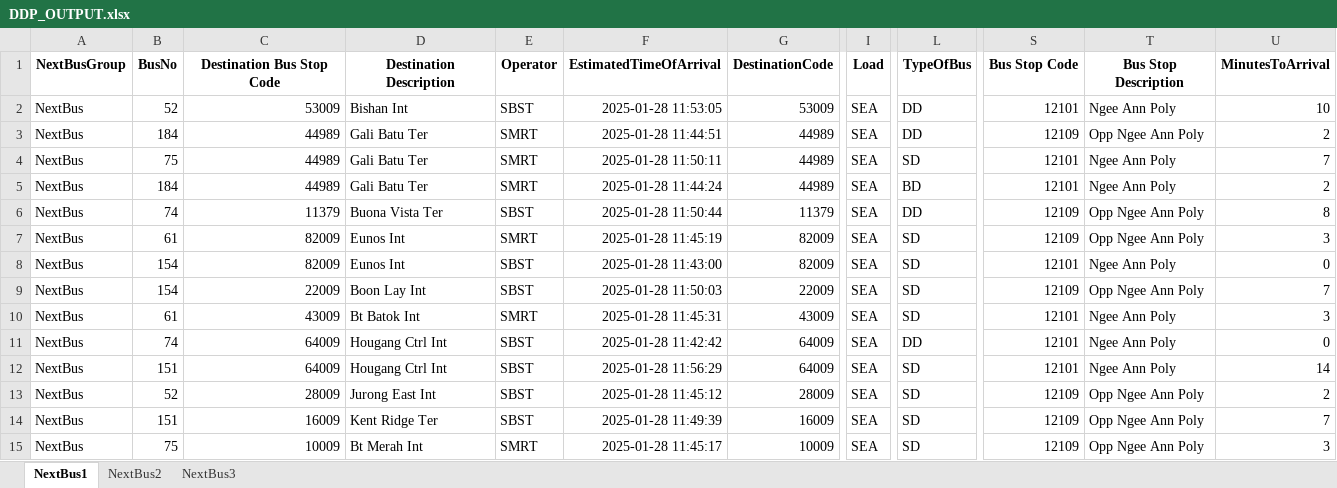
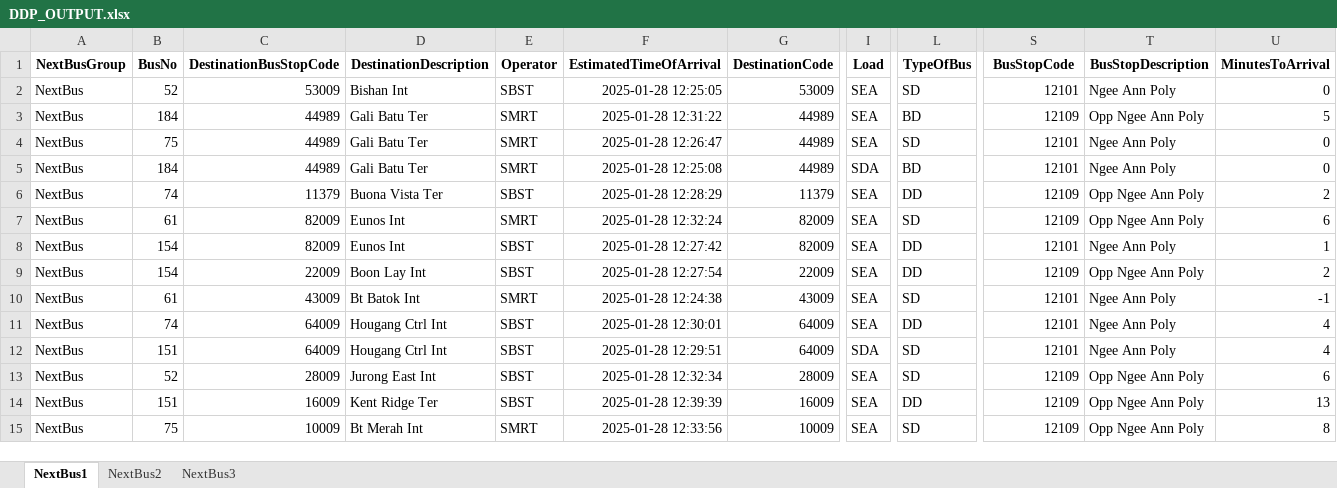
Before and after one commit to sophie-aje/test-ddp-1, an Excel workbook: path/in/repo/DDP_OUTPUT.xlsx, sheet NextBus1, drawn as a sheet; only a part is shown, gaps mark what is left out; values as stored, in another font and other column widths than the file's, no borders; charts and pictures not drawn; the diff names each change by its address in the sheet, - before the commit and + after, or states it on an @@ line.

Commit message:
Sync file from Google Drive

```diff
--- a/path/in/repo/DDP_OUTPUT.xlsx (sheet NextBus1)
+++ b/path/in/repo/DDP_OUTPUT.xlsx (sheet NextBus1)
-C1: Destination Bus Stop Code
+C1: DestinationBusStopCode
-D1: Destination Description
+D1: DestinationDescription
-S1: Bus Stop Code
+S1: BusStopCode
-T1: Bus Stop Description
+T1: BusStopDescription
-F2 (EstimatedTimeOfArrival): 2025-01-28 11:53:05
+F2 (EstimatedTimeOfArrival): 2025-01-28 12:25:05
-L2 (TypeOfBus): DD
+L2 (TypeOfBus): SD
-U2 (MinutesToArrival): 10
+U2 (MinutesToArrival): 0
-F3 (EstimatedTimeOfArrival): 2025-01-28 11:44:51
+F3 (EstimatedTimeOfArrival): 2025-01-28 12:31:22
-L3 (TypeOfBus): DD
+L3 (TypeOfBus): BD
-U3 (MinutesToArrival): 2
+U3 (MinutesToArrival): 5
-F4 (EstimatedTimeOfArrival): 2025-01-28 11:50:11
+F4 (EstimatedTimeOfArrival): 2025-01-28 12:26:47
-U4 (MinutesToArrival): 7
+U4 (MinutesToArrival): 0
-F5 (EstimatedTimeOfArrival): 2025-01-28 11:44:24
+F5 (EstimatedTimeOfArrival): 2025-01-28 12:25:08
-I5 (Load): SEA
+I5 (Load): SDA
-U5 (MinutesToArrival): 2
+U5 (MinutesToArrival): 0
-F6 (EstimatedTimeOfArrival): 2025-01-28 11:50:44
+F6 (EstimatedTimeOfArrival): 2025-01-28 12:28:29
-U6 (MinutesToArrival): 8
+U6 (MinutesToArrival): 2
-F7 (EstimatedTimeOfArrival): 2025-01-28 11:45:19
+F7 (EstimatedTimeOfArrival): 2025-01-28 12:32:24
-U7 (MinutesToArrival): 3
+U7 (MinutesToArrival): 6
-F8 (EstimatedTimeOfArrival): 2025-01-28 11:43:00
+F8 (EstimatedTimeOfArrival): 2025-01-28 12:27:42
-L8:L9 (TypeOfBus): SD
+L8:L9 (TypeOfBus): DD
-U8 (MinutesToArrival): 0
+U8 (MinutesToArrival): 1
-F9 (EstimatedTimeOfArrival): 2025-01-28 11:50:03
+F9 (EstimatedTimeOfArrival): 2025-01-28 12:27:54
-U9 (MinutesToArrival): 7
+U9 (MinutesToArrival): 2
-F10 (EstimatedTimeOfArrival): 2025-01-28 11:45:31
+F10 (EstimatedTimeOfArrival): 2025-01-28 12:24:38
-U10 (MinutesToArrival): 3
+U10 (MinutesToArrival): -1
-F11 (EstimatedTimeOfArrival): 2025-01-28 11:42:42
+F11 (EstimatedTimeOfArrival): 2025-01-28 12:30:01
-U11 (MinutesToArrival): 0
+U11 (MinutesToArrival): 4
-F12 (EstimatedTimeOfArrival): 2025-01-28 11:56:29
+F12 (EstimatedTimeOfArrival): 2025-01-28 12:29:51
-I12 (Load): SEA
+I12 (Load): SDA
-U12 (MinutesToArrival): 14
+U12 (MinutesToArrival): 4
-F13 (EstimatedTimeOfArrival): 2025-01-28 11:45:12
+F13 (EstimatedTimeOfArrival): 2025-01-28 12:32:34
-U13 (MinutesToArrival): 2
+U13 (MinutesToArrival): 6
-F14 (EstimatedTimeOfArrival): 2025-01-28 11:49:39
+F14 (EstimatedTimeOfArrival): 2025-01-28 12:39:39
-L14 (TypeOfBus): SD
+L14 (TypeOfBus): DD
-U14 (MinutesToArrival): 7
+U14 (MinutesToArrival): 13
-F15 (EstimatedTimeOfArrival): 2025-01-28 11:45:17
+F15 (EstimatedTimeOfArrival): 2025-01-28 12:33:56
-U15 (MinutesToArrival): 3
+U15 (MinutesToArrival): 8
```
Also changed, not shown: sheet NextBus2, charts or pictures.
